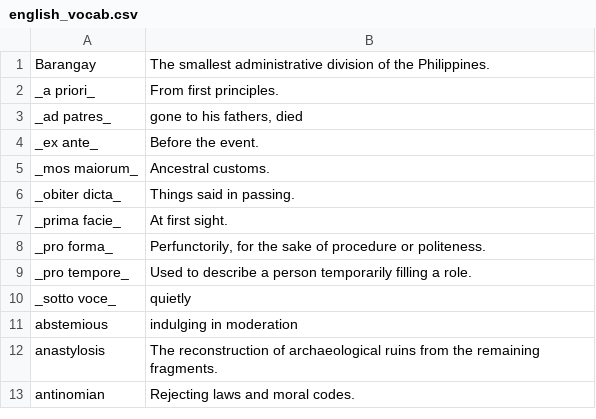
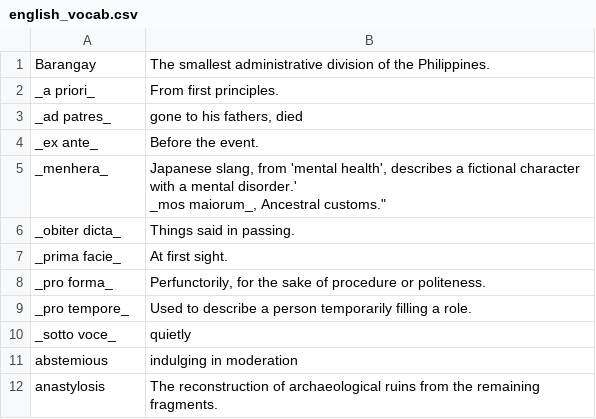
Before and after one commit to eudoxia0/flashcards, a CSV file: sources/english_vocab.csv, drawn as a sheet; only a part is shown; the shorter side is filled out with more unchanged rows; removed rows and columns are numbered as before the commit, all else as after; ↵ is a line break in a cell; the diff names each change by its address in the sheet, - before the commit and + after, or states it on an @@ line.

Commit message:
menhera

```diff
--- a/sources/english_vocab.csv
+++ b/sources/english_vocab.csv
-row 5: _mos maiorum_ | Ancestral customs.
+row 5: _menhera_ | Japanese slang, from 'mental health', describes a fictional character with a mental disorder.' ↵ _mos maiorum_, Ancestral customs."
```
Also changed, not shown: 1 other file.
